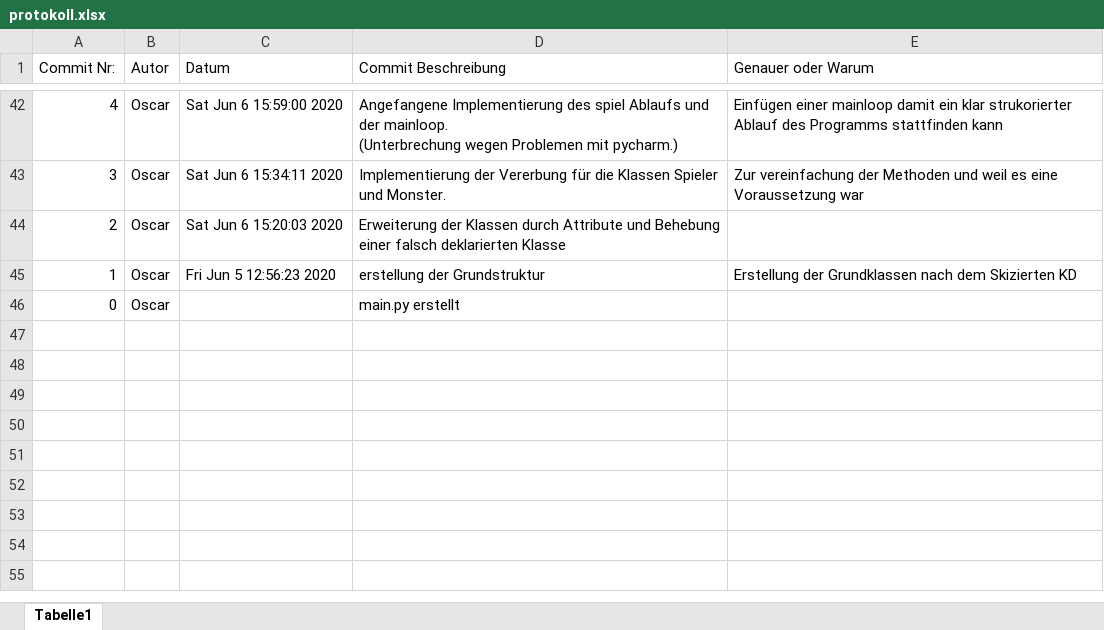
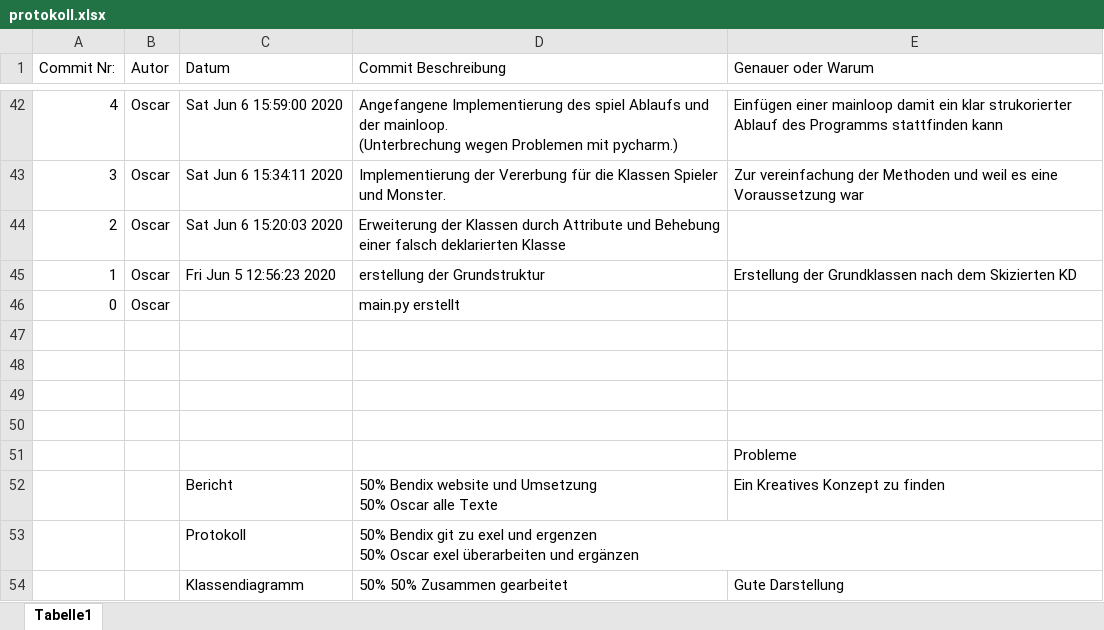
Before and after one commit to BendiXB/textadventure, an Excel workbook: protokoll.xlsx, sheet Tabelle1, drawn as a sheet; only a part is shown, gaps mark what is left out; values as stored, in another font and other column widths than the file's, no borders; ↵ is a line break in a cell; the diff names each change by its address in the sheet, - before the commit and + after, or states it on an @@ line.

Commit message:
exel verbesserungen

```diff
--- a/protokoll.xlsx (sheet Tabelle1)
+++ b/protokoll.xlsx (sheet Tabelle1)
+row 47: (empty)
+row 48: (empty)
+row 49: (empty)
+row 50: (empty)
+row 51:  |  |  |  | Probleme
+row 52:  |  | Bericht | 50% Bendix website und Umsetzung ↵ 50% Oscar alle Texte | Ein Kreatives Konzept zu finden
+row 53:  |  | Protokoll | 50% Bendix git zu exel und ergenzen ↵ 50% Oscar exel überarbeiten und ergänzen
+row 54:  |  | Klassendiagramm | 50% 50% Zusammen gearbeitet | Gute Darstellung
```
Also changed, not shown: 1 other file.
